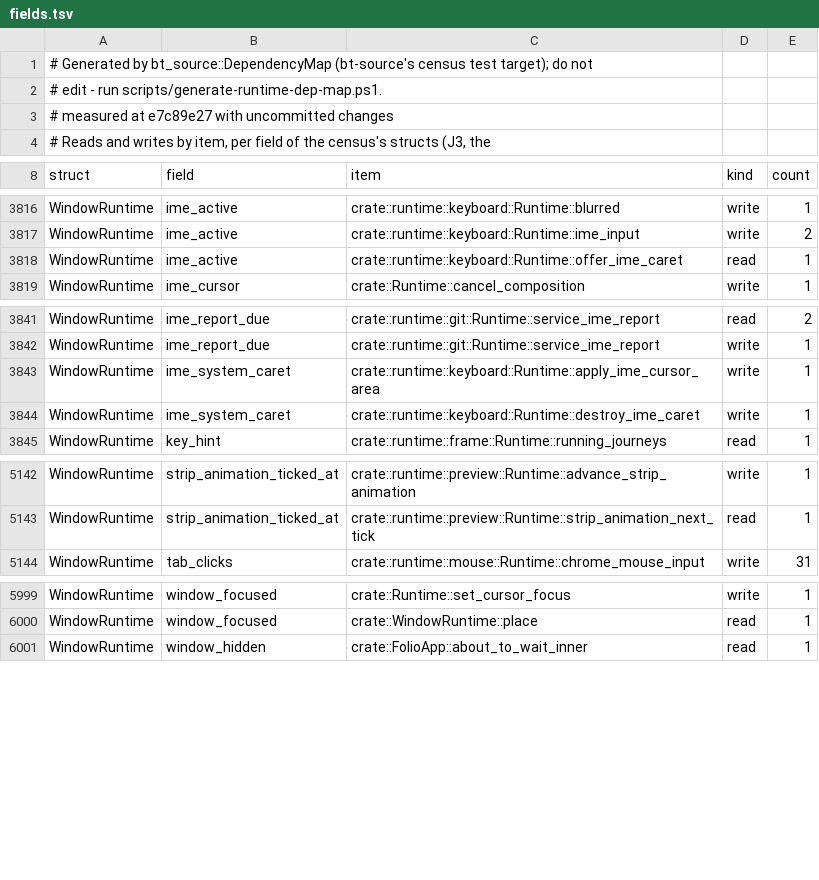
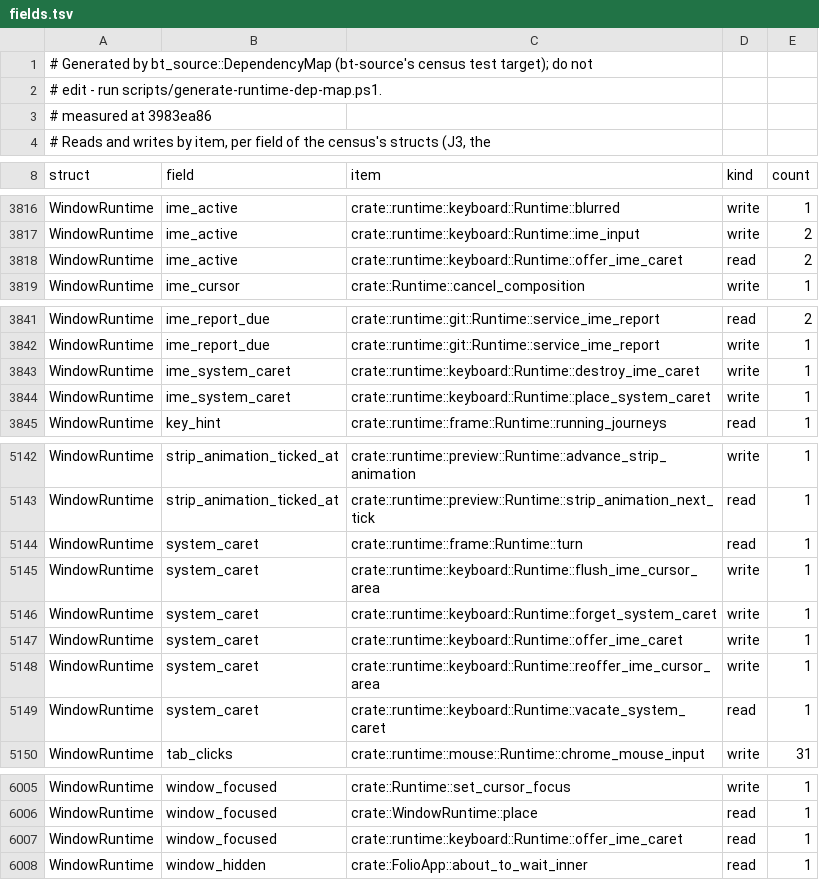
Before and after one commit to lulu-loopp/folio-terminal, a TSV file: docs/plans/design/runtime-dep-map/fields.tsv, drawn as a sheet; only a part is shown, gaps mark what is left out.

```diff
--- a/docs/plans/design/runtime-dep-map/fields.tsv
+++ b/docs/plans/design/runtime-dep-map/fields.tsv
@@ -2,3 +2,3 @@
 # edit - run scripts/generate-runtime-dep-map.ps1.
-# measured at e7c89e27 with uncommitted changes
+# measured at 3983ea86
 # Reads and writes by item, per field of the census's structs (J3, the
@@ -3817,3 +3817,3 @@ WindowRuntime	ime_active	crate::runtime::keyboard::Runtime::blurred	write	1
 WindowRuntime	ime_active	crate::runtime::keyboard::Runtime::ime_input	write	2
-WindowRuntime	ime_active	crate::runtime::keyboard::Runtime::offer_ime_caret	read	1
+WindowRuntime	ime_active	crate::runtime::keyboard::Runtime::offer_ime_caret	read	2
 WindowRuntime	ime_cursor	crate::Runtime::cancel_composition	write	1
@@ -3842,4 +3842,4 @@ WindowRuntime	ime_report_due	crate::runtime::git::Runtime::service_ime_report	re
 WindowRuntime	ime_report_due	crate::runtime::git::Runtime::service_ime_report	write	1
-WindowRuntime	ime_system_caret	crate::runtime::keyboard::Runtime::apply_ime_cursor_area	write	1
 WindowRuntime	ime_system_caret	crate::runtime::keyboard::Runtime::destroy_ime_caret	write	1
+WindowRuntime	ime_system_caret	crate::runtime::keyboard::Runtime::place_system_caret	write	1
 WindowRuntime	key_hint	crate::runtime::frame::Runtime::running_journeys	read	1
@@ -5143,2 +5143,8 @@ WindowRuntime	strip_animation_ticked_at	crate::runtime::preview::Runtime::advanc
 WindowRuntime	strip_animation_ticked_at	crate::runtime::preview::Runtime::strip_animation_next_tick	read	1
+WindowRuntime	system_caret	crate::runtime::frame::Runtime::turn	read	1
+WindowRuntime	system_caret	crate::runtime::keyboard::Runtime::flush_ime_cursor_area	write	1
+WindowRuntime	system_caret	crate::runtime::keyboard::Runtime::forget_system_caret	write	1
+WindowRuntime	system_caret	crate::runtime::keyboard::Runtime::offer_ime_caret	write	1
+WindowRuntime	system_caret	crate::runtime::keyboard::Runtime::reoffer_ime_cursor_area	write	1
+WindowRuntime	system_caret	crate::runtime::keyboard::Runtime::vacate_system_caret	read	1
 WindowRuntime	tab_clicks	crate::runtime::mouse::Runtime::chrome_mouse_input	write	31
@@ -6000,2 +6006,3 @@ WindowRuntime	window_focused	crate::Runtime::set_cursor_focus	write	1
 WindowRuntime	window_focused	crate::WindowRuntime::place	read	1
+WindowRuntime	window_focused	crate::runtime::keyboard::Runtime::offer_ime_caret	read	1
 WindowRuntime	window_hidden	crate::FolioApp::about_to_wait_inner	read	1
```
Also changed, not shown: docs/plans/design/runtime-dep-map/doors.tsv, docs/plans/design/runtime-dep-map/topics.tsv, 3 other files.
